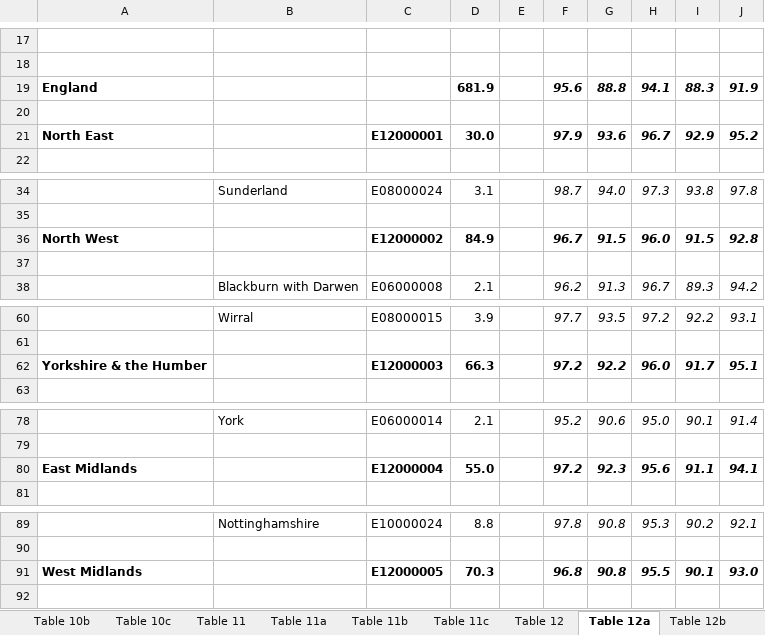
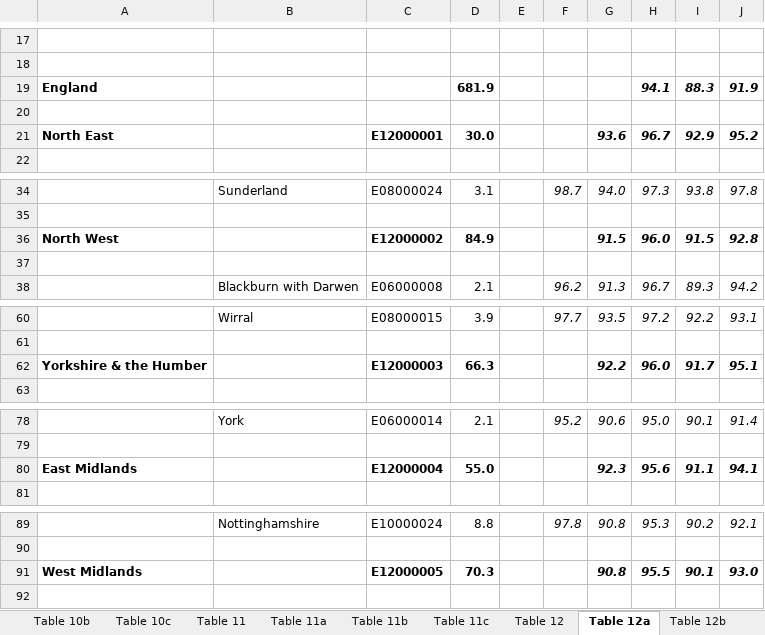
Before and after one commit to jubo-git/Project, an Excel workbook: 0. data_raw_excel/COVER Data/2013-14-nhs-immu-stat-eng-tab-exc.xlsx, sheet Table 12a, drawn as a sheet; only a part is shown, gaps mark what is left out; values as stored, in another font and other column widths than the file's, no borders; the diff covers the shown part only; the diff names each change by its address in the sheet, - before the commit and + after, or states it on an @@ line.

```diff
--- a/0. data_raw_excel/COVER Data/2013-14-nhs-immu-stat-eng-tab-exc.xlsx (sheet Table 12a)
+++ b/0. data_raw_excel/COVER Data/2013-14-nhs-immu-stat-eng-tab-exc.xlsx (sheet Table 12a)
-F19: 95.6
+F19: (empty)
-G19: 88.8
+G19: (empty)
-F21: 97.9
+F21: (empty)
-F36: 96.7
+F36: (empty)
-F62: 97.2
+F62: (empty)
-F80: 97.2
+F80: (empty)
-F91: 96.8
+F91: (empty)
```
Also changed, not shown: 4 edited cells elsewhere in this sheet, 4 other files.
